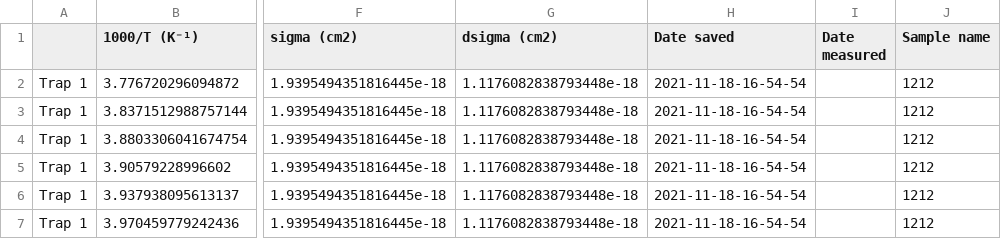
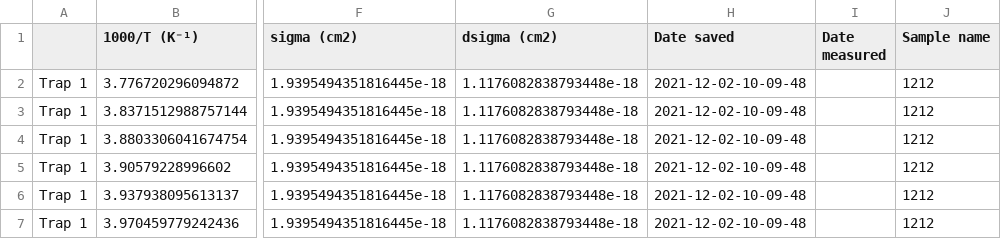
Before and after one commit to gioarma/mylib, a CSV file: Examples/Output/arrhenius_1212_Scan1_2gates_standard.csv, drawn as a sheet; only a part is shown, gaps mark what is left out; the diff names each change by its address in the sheet, - before the commit and + after, or states it on an @@ line.

Commit message:
updated picts_4gates function

```diff
--- a/Examples/Output/arrhenius_1212_Scan1_2gates_standard.csv
+++ b/Examples/Output/arrhenius_1212_Scan1_2gates_standard.csv
-H2:H7 (Date saved): 2021-11-18-16-54-54
+H2:H7 (Date saved): 2021-12-02-10-09-48
```
Also changed, not shown: Examples/Output/arrhenius_1212_Scan1_4gates_standard.csv, 4 other files.
